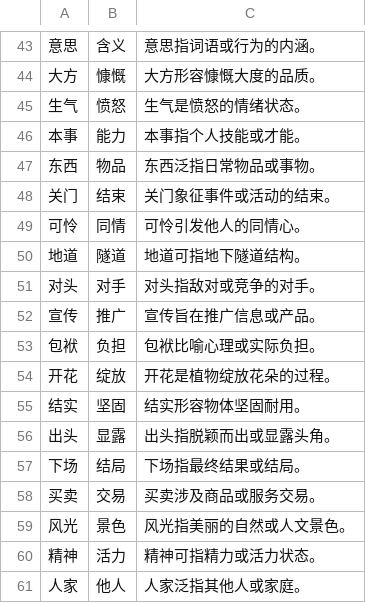
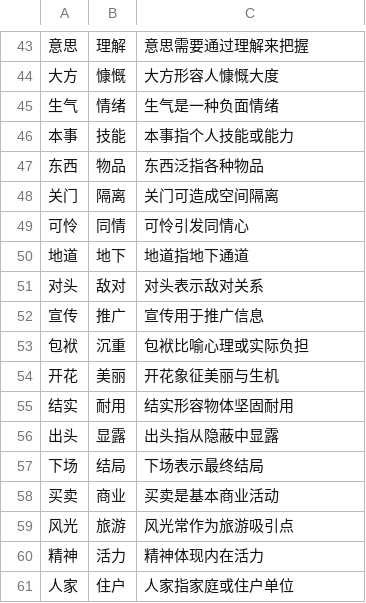
Before and after one commit to tr33oph/llm_gen, a CSV file: csv/deepseek_r1-2.csv, drawn as a sheet; only a part is shown, gaps mark what is left out; the diff covers the shown part only.

```diff
--- a/csv/deepseek_r1-2.csv
+++ b/csv/deepseek_r1-2.csv
@@ -43,19 +43,19 @@
-意思,含义,意思指词语或行为的内涵。
-大方,慷慨,大方形容慷慨大度的品质。
-生气,愤怒,生气是愤怒的情绪状态。
-本事,能力,本事指个人技能或才能。
-东西,物品,东西泛指日常物品或事物。
-关门,结束,关门象征事件或活动的结束。
-可怜,同情,可怜引发他人的同情心。
-地道,隧道,地道可指地下隧道结构。
-对头,对手,对头指敌对或竞争的对手。
-宣传,推广,宣传旨在推广信息或产品。
-包袱,负担,包袱比喻心理或实际负担。
-开花,绽放,开花是植物绽放花朵的过程。
-结实,坚固,结实形容物体坚固耐用。
-出头,显露,出头指脱颖而出或显露头角。
-下场,结局,下场指最终结果或结局。
-买卖,交易,买卖涉及商品或服务交易。
-风光,景色,风光指美丽的自然或人文景色。
-精神,活力,精神可指精力或活力状态。
-人家,他人,人家泛指其他人或家庭。
+意思,理解,意思需要通过理解来把握
+大方,慷慨,大方形容人慷慨大度
+生气,情绪,生气是一种负面情绪
+本事,技能,本事指个人技能或能力
+东西,物品,东西泛指各种物品
+关门,隔离,关门可造成空间隔离
+可怜,同情,可怜引发同情心
+地道,地下,地道指地下通道
+对头,敌对,对头表示敌对关系
+宣传,推广,宣传用于推广信息
+包袱,沉重,包袱比喻心理或实际负担
+开花,美丽,开花象征美丽与生机
+结实,耐用,结实形容物体坚固耐用
+出头,显露,出头指从隐蔽中显露
+下场,结局,下场表示最终结局
+买卖,商业,买卖是基本商业活动
+风光,旅游,风光常作为旅游吸引点
+精神,活力,精神体现内在活力
+人家,住户,人家指家庭或住户单位
```
Also changed, not shown: 98 edited cells elsewhere in this file, csv/hunyuan_t1-1.csv, csv/hunyuan_t1-2.csv.
